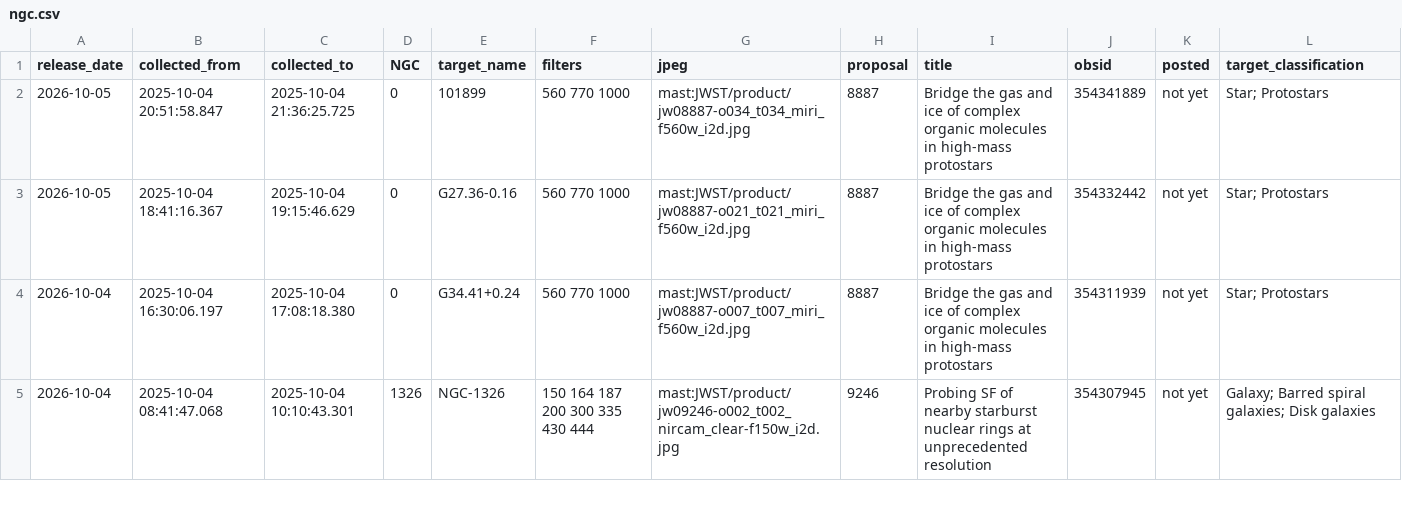
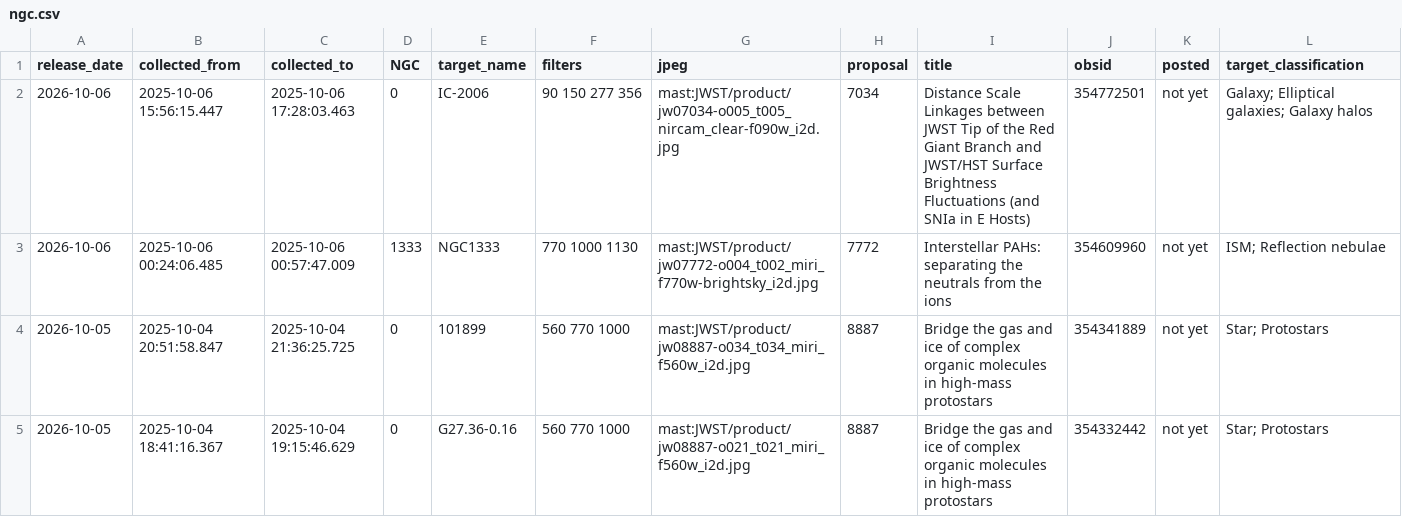
Before and after one commit to yuval-harpaz/astro, a CSV file: ngc.csv, drawn as a sheet; only a part is shown; the shorter side is filled out with more unchanged rows; the diff names each change by its address in the sheet, - before the commit and + after, or states it on an @@ line.

```diff
--- a/ngc.csv
+++ b/ngc.csv
+row 2: 2026-10-06 | 2025-10-06 15:56:15.447 | 2025-10-06 17:28:03.463 | 0 | IC-2006 | 90 150 277 356 | mast:JWST/product/jw07034-o005_t005_nircam_clear-f090w_i2d.jpg | 7034 | Distance Scale Linkages between JWST Tip of the Red Giant Branch and JWST/HST Surface Brightness Fluctuations (and SNIa in E Hosts) | 354772501 | not yet | Galaxy; Elliptical galaxies; Galaxy halos
+row 3: 2026-10-06 | 2025-10-06 00:24:06.485 | 2025-10-06 00:57:47.009 | 1333 | NGC1333 | 770 1000 1130 | mast:JWST/product/jw07772-o004_t002_miri_f770w-brightsky_i2d.jpg | 7772 | Interstellar PAHs: separating the neutrals from the ions | 354609960 | not yet | ISM; Reflection nebulae
```
